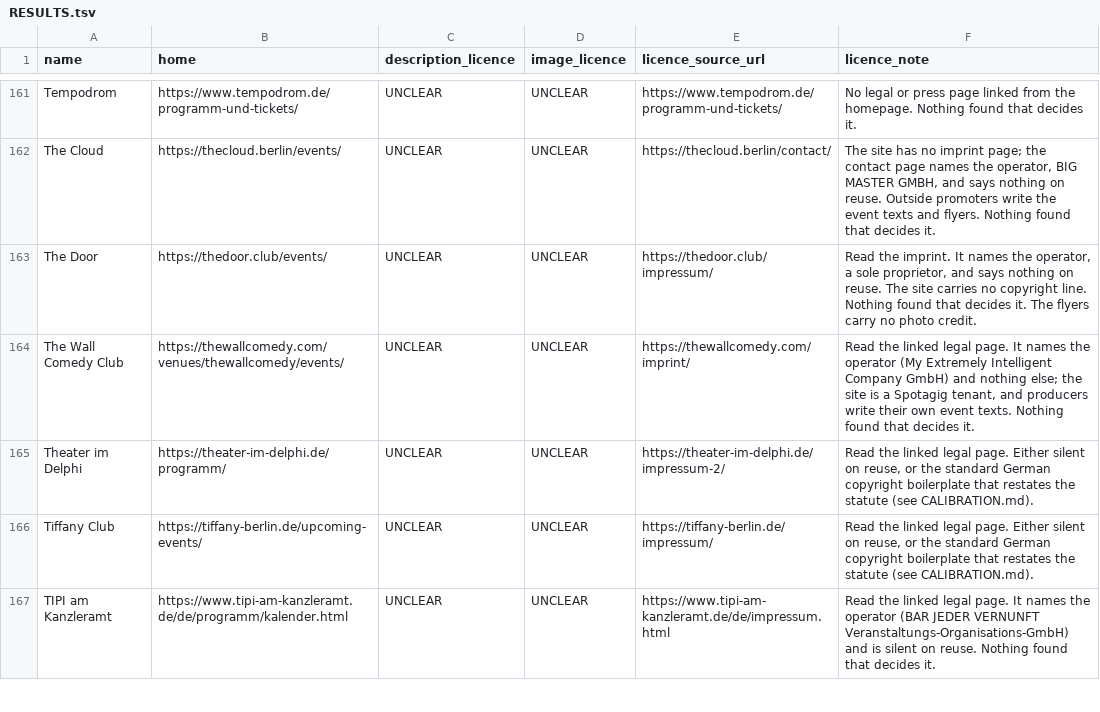
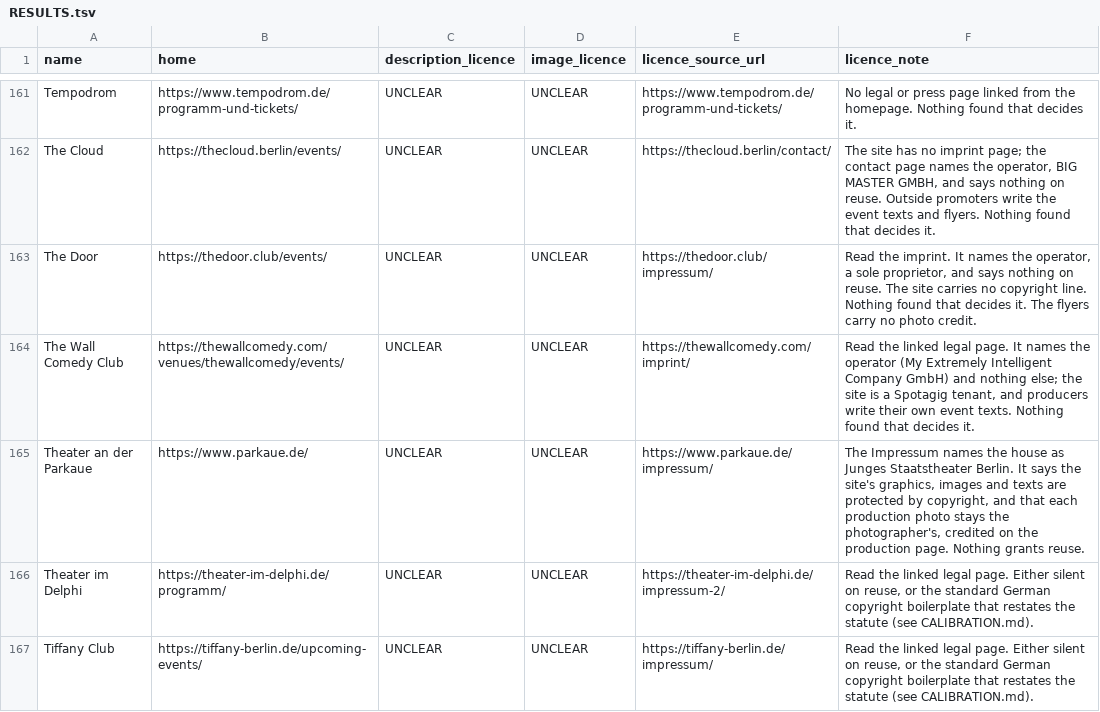
Before and after one commit to enorm-labs/event-junkie, a TSV file: docs/licence-review/RESULTS.tsv, drawn as a sheet; only a part is shown, gaps mark what is left out; the shorter side is filled out with more unchanged rows.

```diff
--- a/docs/licence-review/RESULTS.tsv
+++ b/docs/licence-review/RESULTS.tsv
@@ -164,2 +164,3 @@ The Door	https://thedoor.club/events/	UNCLEAR	UNCLEAR	https://thedoor.club/impre
 The Wall Comedy Club	https://thewallcomedy.com/venues/thewallcomedy/events/	UNCLEAR	UNCLEAR	https://thewallcomedy.com/imprint/	Read the linked legal page. It names the operator (My Extremely Intelligent Company GmbH) and nothing else; the site is a Spotagig tenant, and producers write their own event texts. Nothing found that decides it.
+Theater an der Parkaue	https://www.parkaue.de/	UNCLEAR	UNCLEAR	https://www.parkaue.de/impressum/	The Impressum names the house as Junges Staatstheater Berlin. It says the site's graphics, images and texts are protected by copyright, and that each production photo stays the photographer's, credited on the production page. Nothing grants reuse.
 Theater im Delphi	https://theater-im-delphi.de/programm/	UNCLEAR	UNCLEAR	https://theater-im-delphi.de/impressum-2/	Read the linked legal page. Either silent on reuse, or the standard German copyright boilerplate that restates the statute (see CALIBRATION.md).
```
Also changed, not shown: 17 other files.
